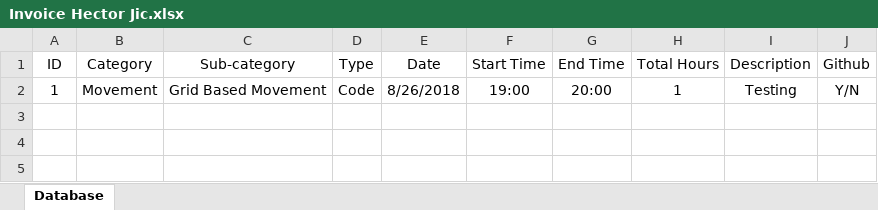
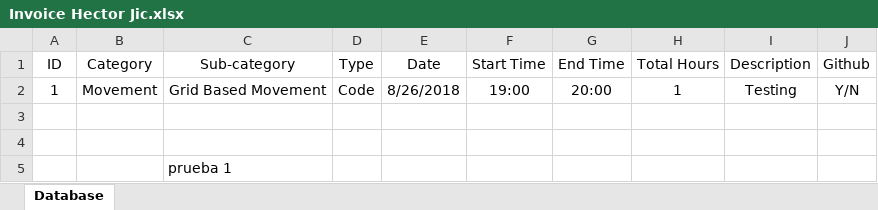
Before and after one commit to KUTMStudios/BKR-Project, an Excel workbook: Invoice Hector Jic.xlsx, sheet Database, drawn as a sheet; values as stored, in another font and other column widths than the file's, no borders; the diff names each change by its address in the sheet, - before the commit and + after, or states it on an @@ line.

Commit message:
Update Invoice Hector Jic.xlsx

```diff
--- a/Invoice Hector Jic.xlsx (sheet Database)
+++ b/Invoice Hector Jic.xlsx (sheet Database)
+row 3: (empty)
+row 4: (empty)
+row 5:  |  | prueba 1
```
